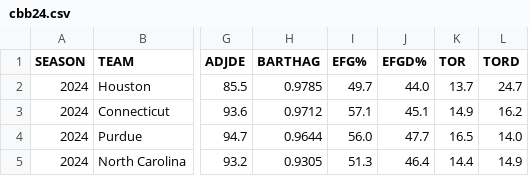
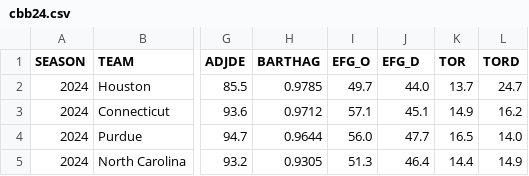
Before and after one commit to tylerpayne04/NCAA-Analytics, a CSV file: Dataset/cbb24.csv, drawn as a sheet; only a part is shown, gaps mark what is left out; the diff names each change by its address in the sheet, - before the commit and + after, or states it on an @@ line.

```diff
--- a/Dataset/cbb24.csv
+++ b/Dataset/cbb24.csv
-I1: EFG%
+I1: EFG_O
-J1: EFGD%
+J1: EFG_D
```
Also changed, not shown: Dataset/cbb20.csv, Dataset/cbb22.csv, 8 other files.
